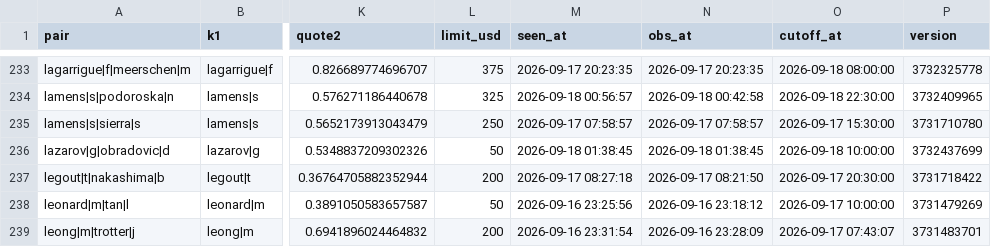
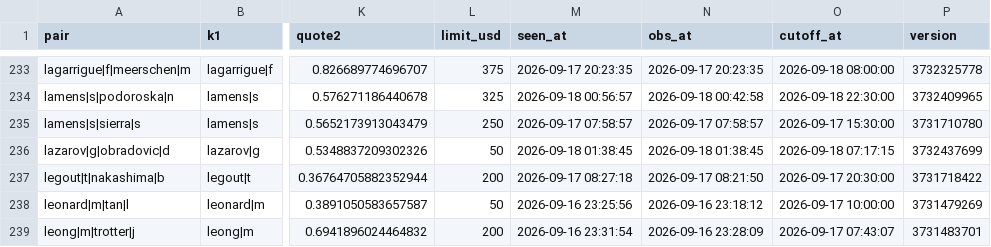
Before and after one commit to Teemotaij/pinnacle-board, a CSV file: board/pin_open.csv, drawn as a sheet; only a part is shown, gaps mark what is left out; the diff covers the shown part only; the diff names each change by its address in the sheet, - before the commit and + after, or states it on an @@ line.

```diff
--- a/board/pin_open.csv
+++ b/board/pin_open.csv
-O236 (cutoff_at): 2026-09-18 10:00:00
+O236 (cutoff_at): 2026-09-18 07:17:15
```
Also changed, not shown: 7 edited cells elsewhere in this file, board/pin_close.csv, 1 other file.
